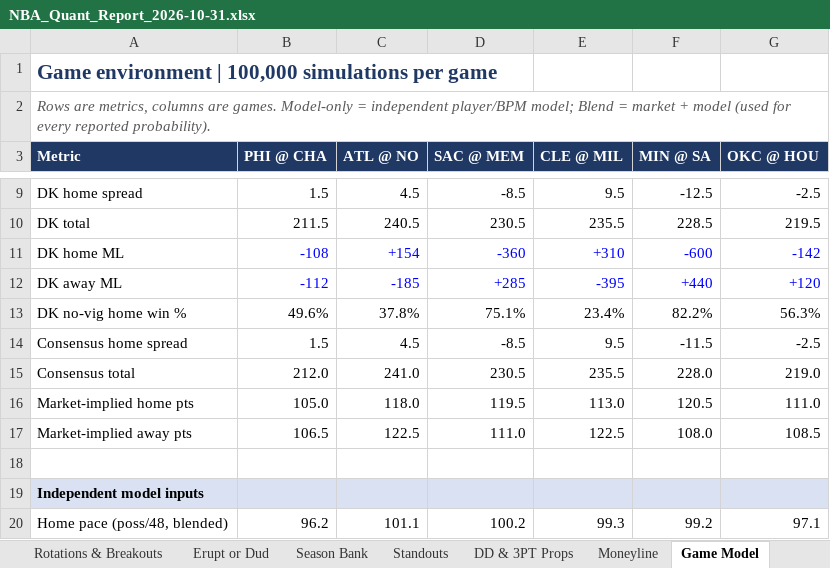
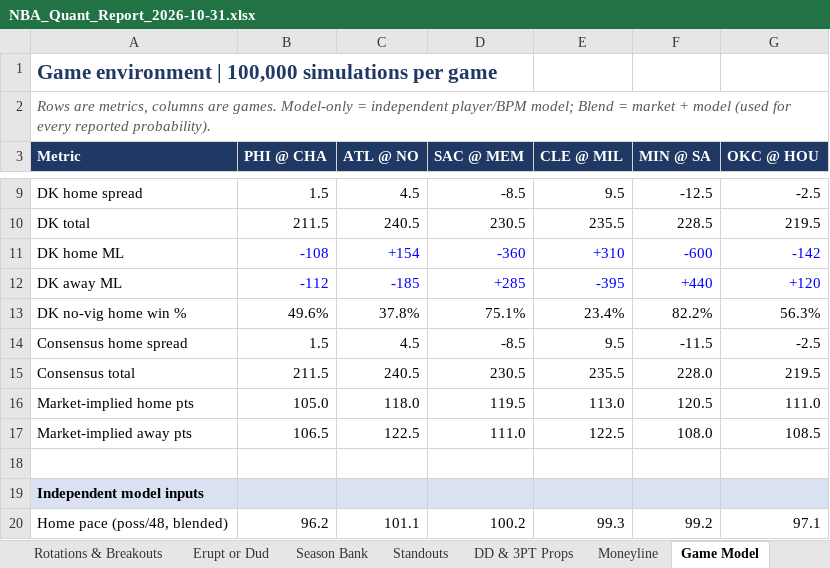
Before and after one commit to HeyShawtty/nba-quant-desk, an Excel workbook: reports/NBA_Quant_Report_2026-10-31.xlsx, sheet Game Model, drawn as a sheet; only a part is shown, gaps mark what is left out; values as stored, in another font and other column widths than the file's, no borders; the diff names each change by its address in the sheet, - before the commit and + after, or states it on an @@ line.

```diff
--- a/reports/NBA_Quant_Report_2026-10-31.xlsx (sheet Game Model)
+++ b/reports/NBA_Quant_Report_2026-10-31.xlsx (sheet Game Model)
-B15 (PHI @ CHA): 212.0
+B15 (PHI @ CHA): 211.5
-C15 (ATL @ NO): 241.0
+C15 (ATL @ NO): 240.5
-G15 (OKC @ HOU): 219.0
+G15 (OKC @ HOU): 219.5
```
Also changed, not shown: sheet Summary, reports/Data_Bank_2026-27.xlsx, 5 other files.
